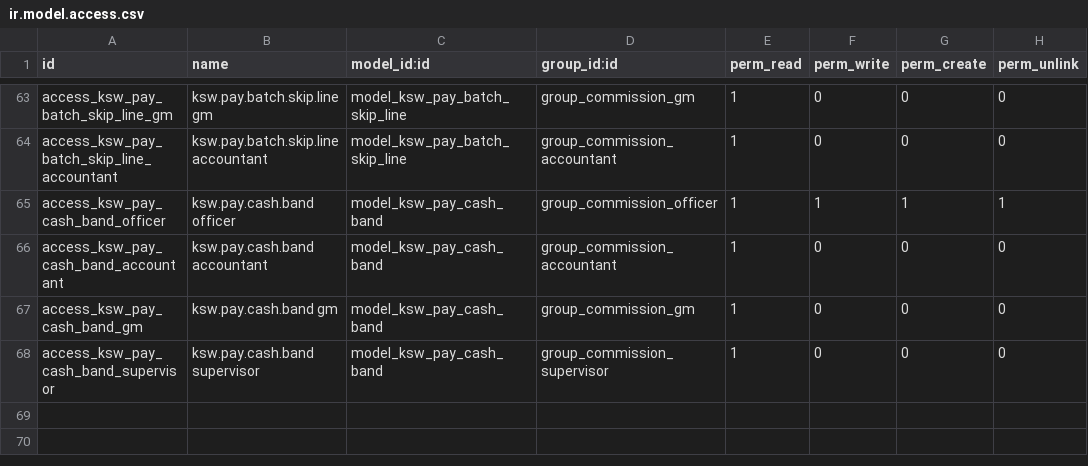
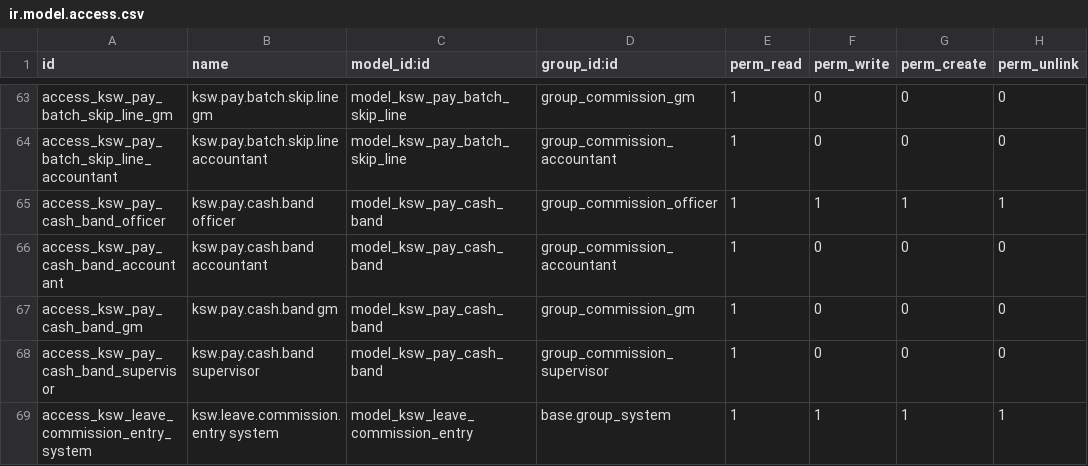
Before and after one commit to mohammedJ-Sadiq/KSW, a CSV file: custom_addons/KSW/KSW_commissions/security/ir.model.access.csv, drawn as a sheet; only a part is shown, gaps mark what is left out; the diff names each change by its address in the sheet, - before the commit and + after, or states it on an @@ line.

Commit message:
feat: Enhance commission management and synchronization with BAS
- Added access rights for leave commission entries in ir.model.access.csv.
- Refactored vacation commission settlement tests for improved clarity and added new test cases for unapproved entries and batch link visibility.
- Updated hr_leave_views.xml to include new fields for commission tracking and refresh functionality.
- Enhanced bank file export wizard to include settled commission entries in Excel summary.
- Improved BAS customer matching logic to ensure proper linking and account number assignment.
- Added tests for matching partners to ensure correct behavior when creating or linking contacts.
- Introduced new model ksw.leave.commission.entry to track latched commission entries on vacation requests.
- Implemented post-migration script to latch existing requests in accounting.
- Updated water delivery rate import logic to handle BAS codes without requiring KSW_bas_gl_import.
- Added tests for rate import matching to validate functionality without dependencies on external modules.

```diff
--- a/custom_addons/KSW/KSW_commissions/security/ir.model.access.csv
+++ b/custom_addons/KSW/KSW_commissions/security/ir.model.access.csv
+row 69: access_ksw_leave_commission_entry_system | ksw.leave.commission.entry system | model_ksw_leave_commission_entry | base.group_system | 1 | 1 | 1 | 1
```
Also changed, not shown: 19 other files.
